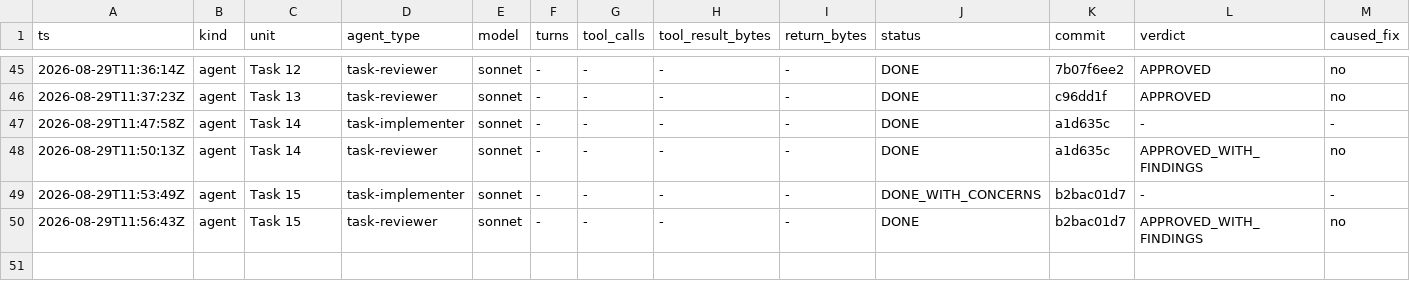
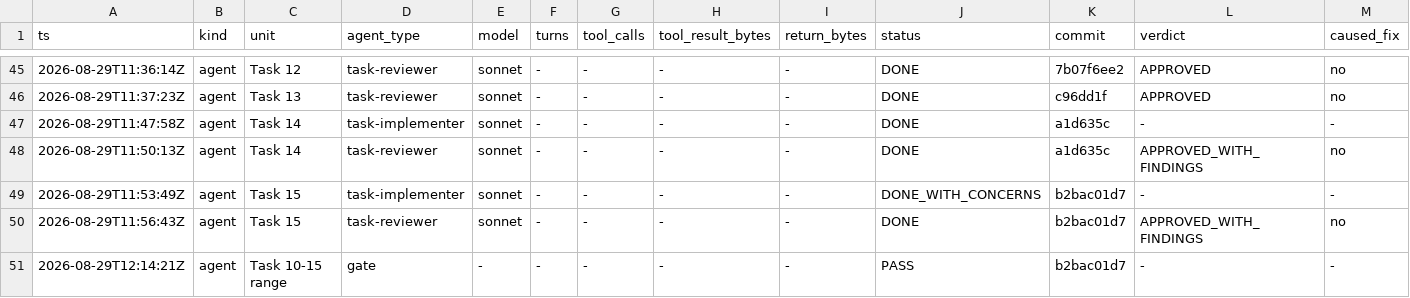
Before and after one commit to Chronicle20/atlas, a TSV file: docs/tasks/task-285-maker-skill-crafting/agent-ledger.tsv, drawn as a sheet; only a part is shown, gaps mark what is left out; rows hold the shown columns only; the diff names each change by its address in the sheet, - before the commit and + after, or states it on an @@ line.

```diff
--- a/docs/tasks/task-285-maker-skill-crafting/agent-ledger.tsv
+++ b/docs/tasks/task-285-maker-skill-crafting/agent-ledger.tsv
+row 51: 2026-08-29T12:14:21Z | agent | Task 10-15 range | gate | - | - | - | - | - | PASS | b2bac01d7 | - | -
```
Also changed, not shown: 16 other files.
